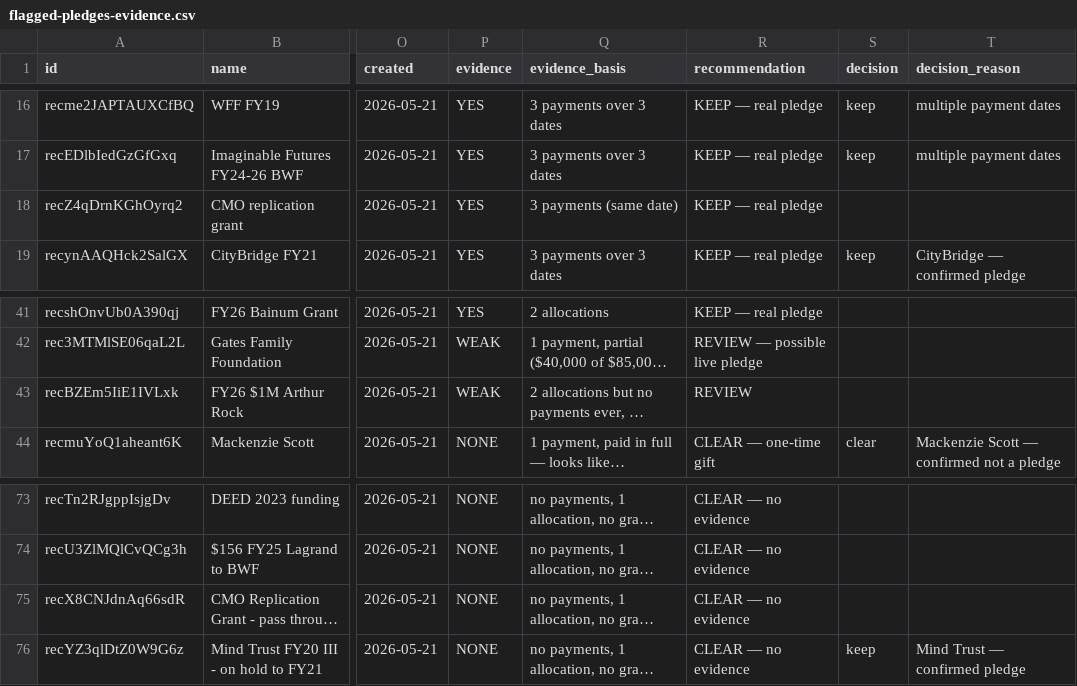
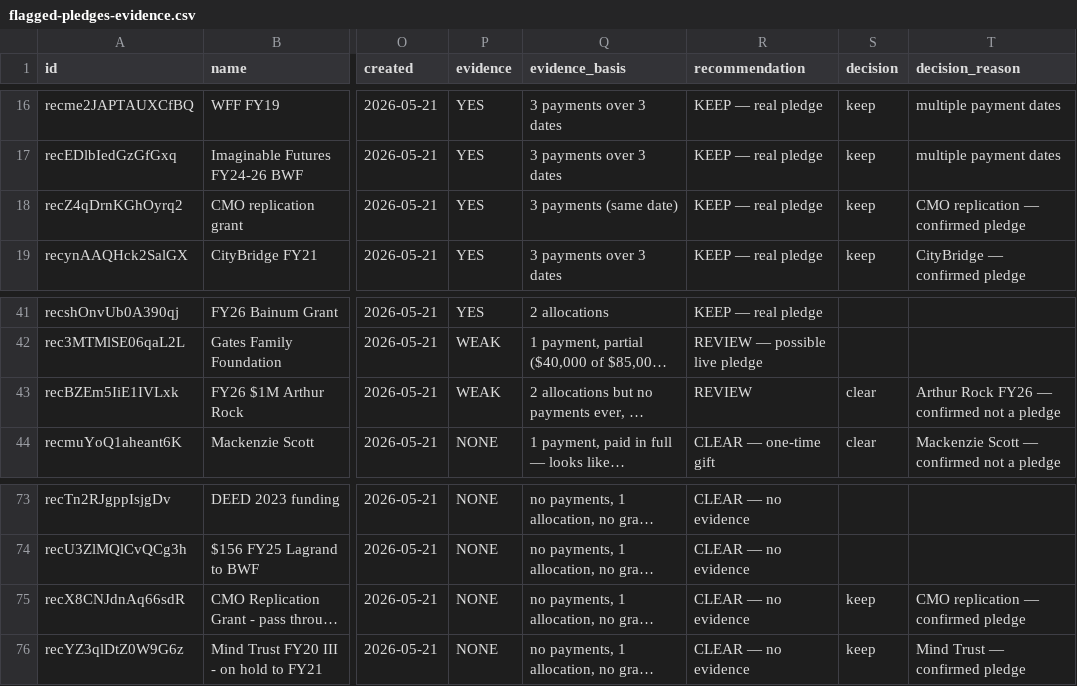
Before and after one commit to matthewlkramer/Wildflower-CRM, a CSV file: exports/flagged-pledges-evidence.csv, drawn as a sheet; only a part is shown, gaps mark what is left out; long unchanged cells end in …; the diff names each change by its address in the sheet, - before the commit and + after, or states it on an @@ line.

```diff
--- a/exports/flagged-pledges-evidence.csv
+++ b/exports/flagged-pledges-evidence.csv
-S18 (decision): (empty)
+S18 (decision): keep
-T18 (decision_reason): (empty)
+T18 (decision_reason): CMO replication — confirmed pledge
-S43 (decision): (empty)
+S43 (decision): clear
-T43 (decision_reason): (empty)
+T43 (decision_reason): Arthur Rock FY26 — confirmed not a pledge
-S75 (decision): (empty)
+S75 (decision): keep
-T75 (decision_reason): (empty)
+T75 (decision_reason): CMO replication — confirmed pledge
```
Also changed, not shown: exports/flagged-pledges-remaining.csv, 1 other file.
